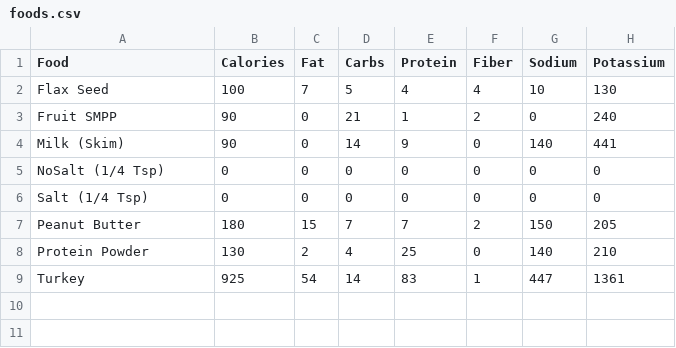
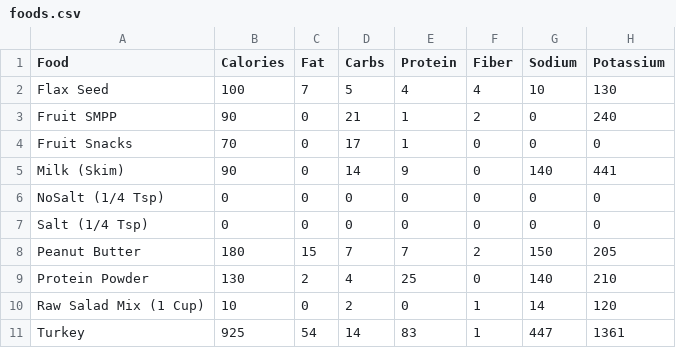
Before and after one commit to zebmoffat/food-tracker, a CSV file: foods.csv, drawn as a sheet; the diff names each change by its address in the sheet, - before the commit and + after, or states it on an @@ line.

Commit message:
add foods

```diff
--- a/foods.csv
+++ b/foods.csv
+row 4: Fruit Snacks | 70 | 0 | 17 | 1 | 0 | 0 | 0
+row 10: Raw Salad Mix (1 Cup) | 10 | 0 | 2 | 0 | 1 | 14 | 120
```
